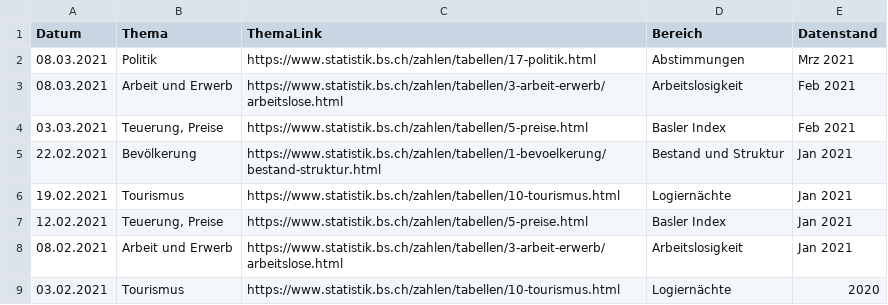
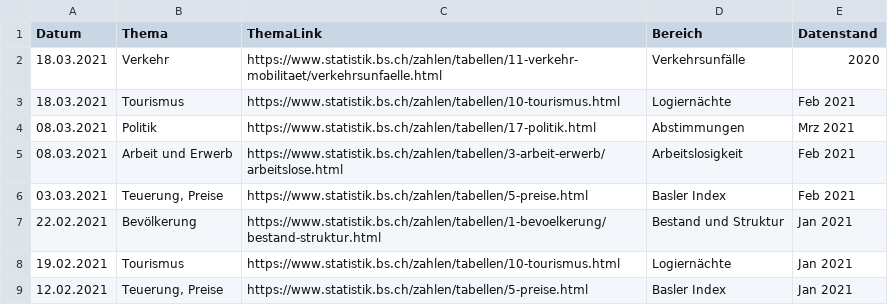
Before and after one commit to StataBS/indikatoren_plus, a TSV file: datenliste.tsv, drawn as a sheet; only a part is shown; the shorter side is filled out with more unchanged rows.

Commit message:
Update datenliste.tsv

```diff
--- a/datenliste.tsv
+++ b/datenliste.tsv
@@ -1,2 +1,4 @@
 Datum	Thema	ThemaLink	Bereich	Datenstand
+18.03.2021	Verkehr	https://www.statistik.bs.ch/zahlen/tabellen/11-verkehr-mobilitaet/verkehrsunfaelle.html	Verkehrsunfälle	2020
+18.03.2021	Tourismus	https://www.statistik.bs.ch/zahlen/tabellen/10-tourismus.html	Logiernächte	Feb 2021
 08.03.2021	Politik	https://www.statistik.bs.ch/zahlen/tabellen/17-politik.html	Abstimmungen	Mrz 2021
```
